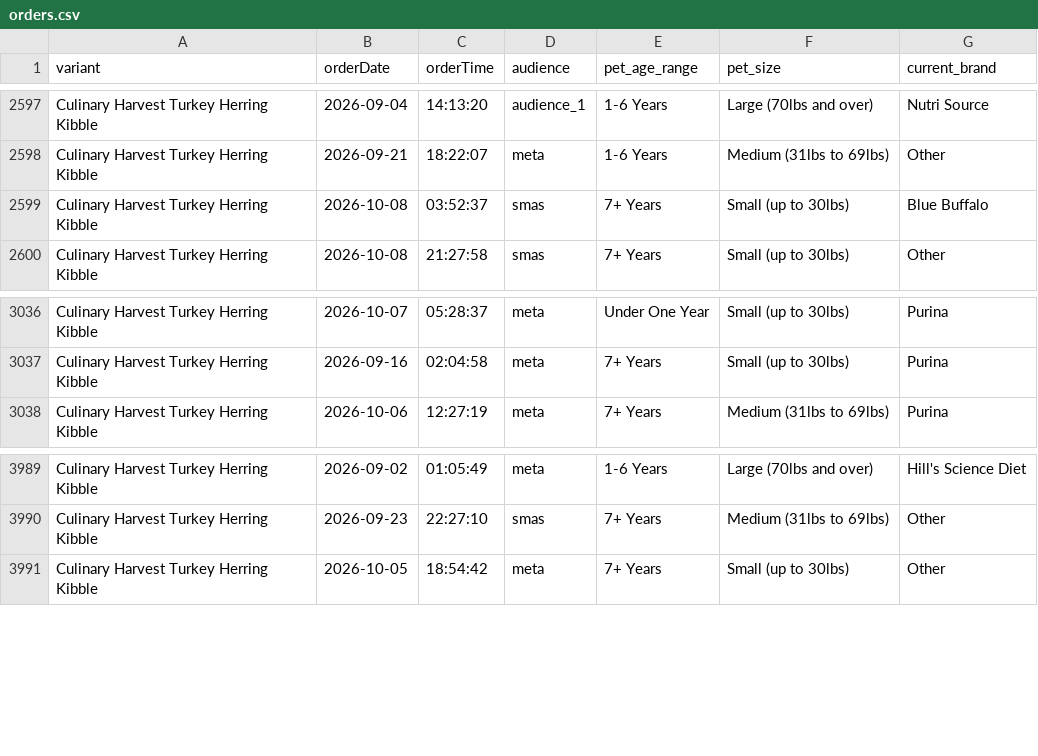
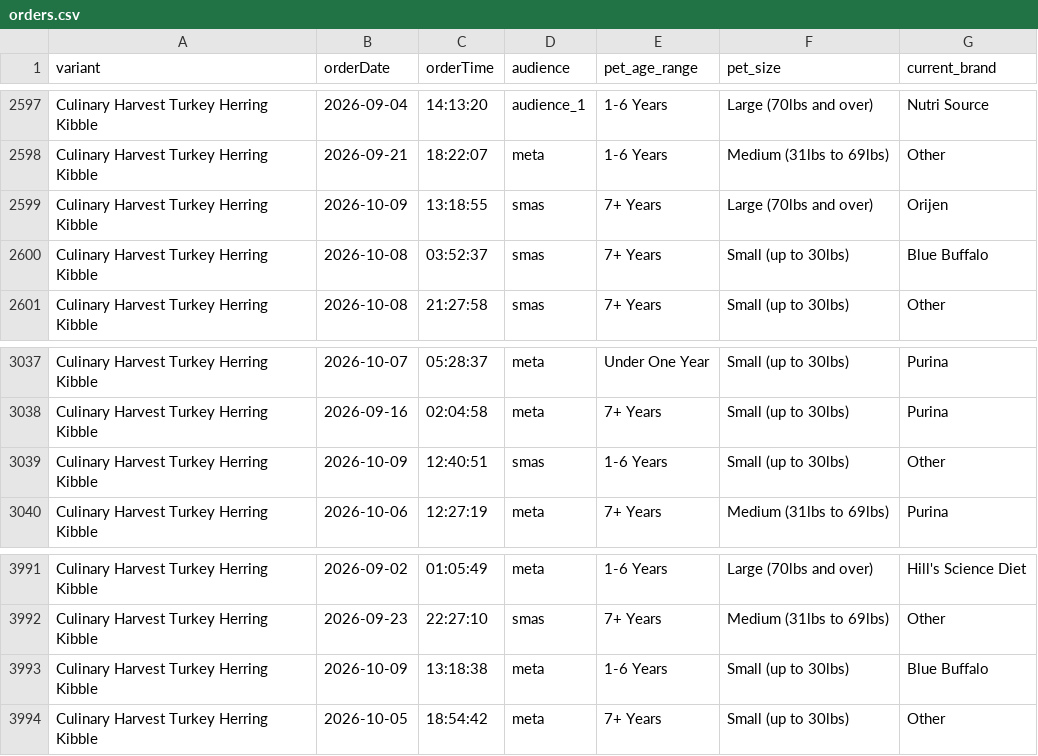
Before and after one commit to simonsmas/CH-report-data, a CSV file: orders.csv, drawn as a sheet; only a part is shown, gaps mark what is left out.

Commit message:
Update Culinary Harvest orders: 4116 orders + 321 sim — 2026-10-09T13:31:26.289Z

```diff
--- a/orders.csv
+++ b/orders.csv
@@ -2598,2 +2598,3 @@ Culinary Harvest Turkey Herring Kibble,2026-09-04,14:13:20,audience_1,1-6 Years,
 Culinary Harvest Turkey Herring Kibble,2026-09-21,18:22:07,meta,1-6 Years,Medium (31lbs to 69lbs),Other
+Culinary Harvest Turkey Herring Kibble,2026-10-09,13:18:55,smas,7+ Years,Large (70lbs and over),Orijen
 Culinary Harvest Turkey Herring Kibble,2026-10-08,03:52:37,smas,7+ Years,Small (up to 30lbs),Blue Buffalo
@@ -3037,2 +3038,3 @@ Culinary Harvest Turkey Herring Kibble,2026-10-07,05:28:37,meta,Under One Year,S
 Culinary Harvest Turkey Herring Kibble,2026-09-16,02:04:58,meta,7+ Years,Small (up to 30lbs),Purina
+Culinary Harvest Turkey Herring Kibble,2026-10-09,12:40:51,smas,1-6 Years,Small (up to 30lbs),Other
 Culinary Harvest Turkey Herring Kibble,2026-10-06,12:27:19,meta,7+ Years,Medium (31lbs to 69lbs),Purina
@@ -3990,2 +3992,3 @@ Culinary Harvest Turkey Herring Kibble,2026-09-02,01:05:49,meta,1-6 Years,Large
 Culinary Harvest Turkey Herring Kibble,2026-09-23,22:27:10,smas,7+ Years,Medium (31lbs to 69lbs),Other
+Culinary Harvest Turkey Herring Kibble,2026-10-09,13:18:38,meta,1-6 Years,Small (up to 30lbs),Blue Buffalo
 Culinary Harvest Turkey Herring Kibble,2026-10-05,18:54:42,meta,7+ Years,Small (up to 30lbs),Other
```
